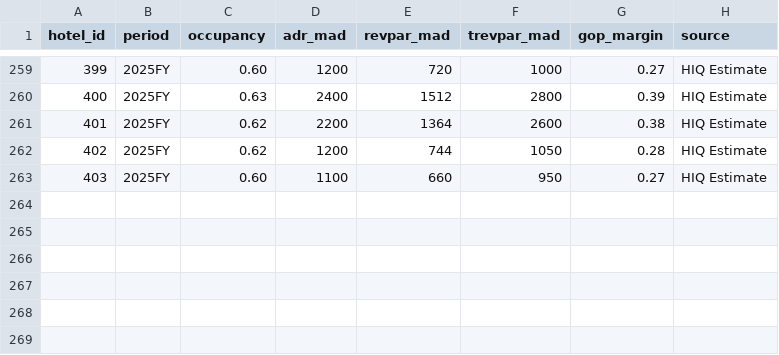
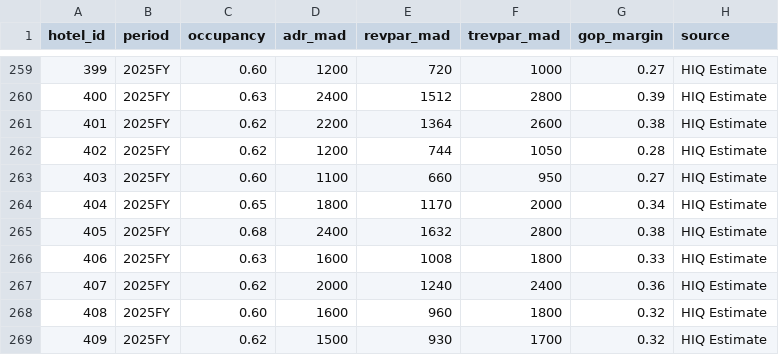
Before and after one commit to oaddahre/hospitalityiq, a CSV file: performance.csv, drawn as a sheet; only a part is shown, gaps mark what is left out.

```diff
--- a/performance.csv
+++ b/performance.csv
@@ -263 +263,7 @@ hotel_id,period,occupancy,adr_mad,revpar_mad,trevpar_mad,gop_margin,source
 403,2025FY,0.60,1100,660,950,0.27,HIQ Estimate
+404,2025FY,0.65,1800,1170,2000,0.34,HIQ Estimate
+405,2025FY,0.68,2400,1632,2800,0.38,HIQ Estimate
+406,2025FY,0.63,1600,1008,1800,0.33,HIQ Estimate
+407,2025FY,0.62,2000,1240,2400,0.36,HIQ Estimate
+408,2025FY,0.60,1600,960,1800,0.32,HIQ Estimate
+409,2025FY,0.62,1500,930,1700,0.32,HIQ Estimate
```
Also changed, not shown: hotels.csv, pipeline.csv, 1 other file.
